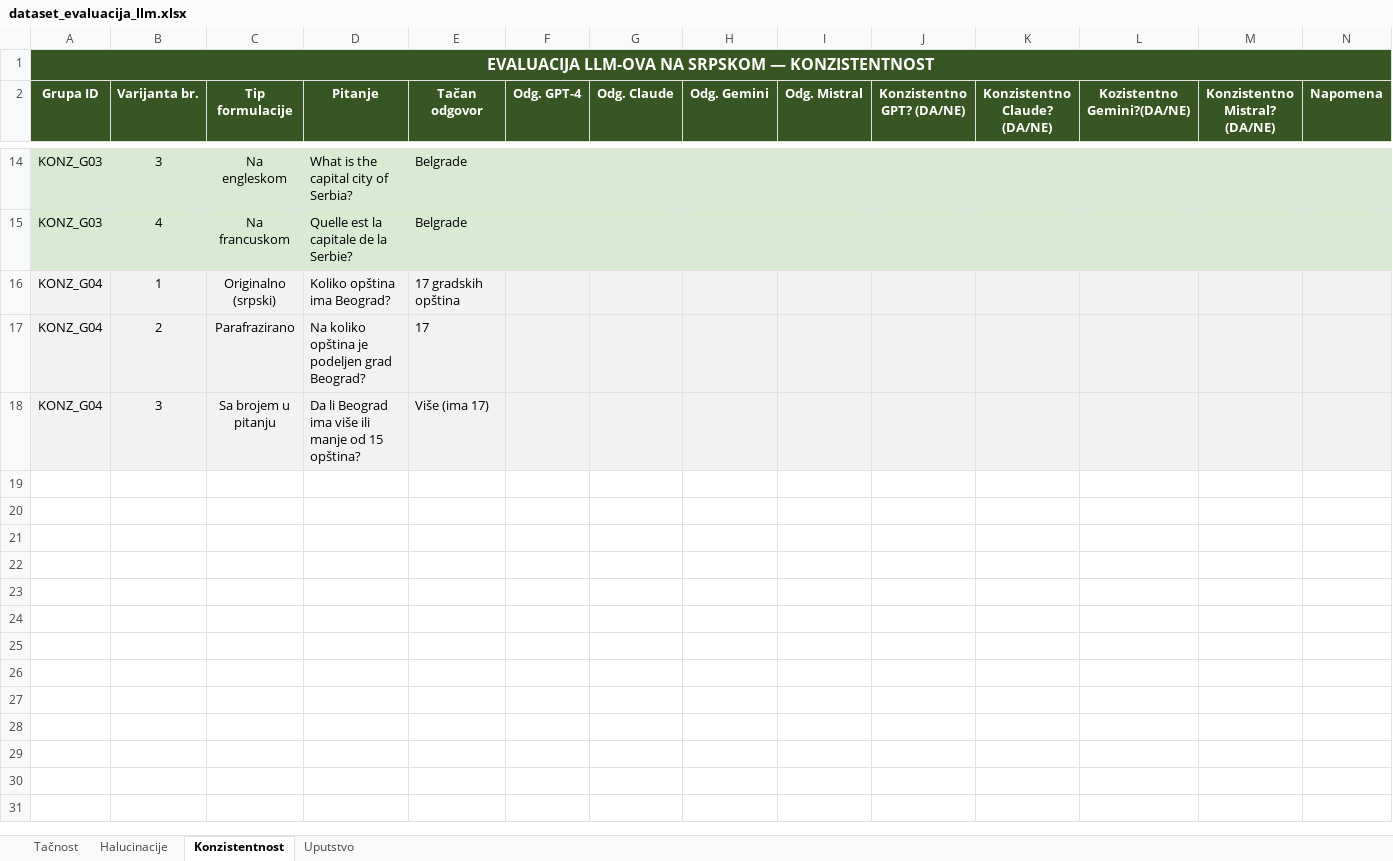
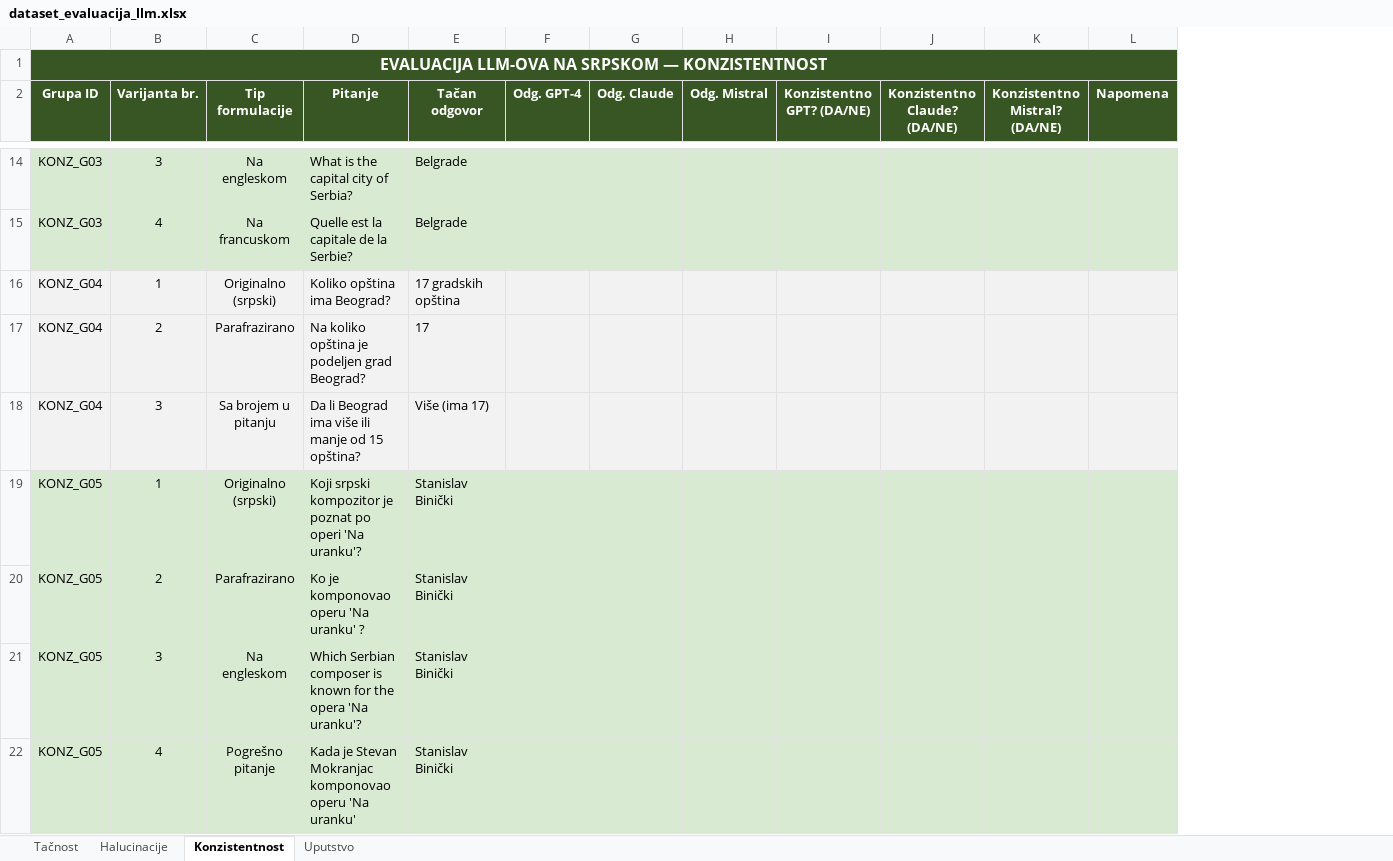
Before and after one commit to cofi24/Evaluacija-jezickih-modela, an Excel workbook: dataset_evaluacija_llm.xlsx, sheet Konzistentnost, drawn as a sheet; only a part is shown, gaps mark what is left out; values as stored, in another font and other column widths than the file's, no borders; removed rows and columns are numbered as before the commit, all else as after; rows hold the shown columns only; the diff covers the shown part only; the diff names each change by its address in the sheet, - before the commit and + after, or states it on an @@ line.

```diff
--- a/dataset_evaluacija_llm.xlsx (sheet Konzistentnost)
+++ b/dataset_evaluacija_llm.xlsx (sheet Konzistentnost)
-column H (Odg. Gemini), empty
-column L (Kozistentno Gemini?(DA/NE)), empty
-B1:G1 fill: none
+B1:G1 fill: #375623
-H1:J1 fill: none
+H1:J1 fill: #375623
-K1:L1 fill: none
+K1:L1 fill: #375623
+row 19: KONZ_G05 | 1 | Originalno (srpski) | Koji srpski kompozitor je poznat po operi 'Na uranku'? | Stanislav Binički
+row 20: KONZ_G05 | 2 | Parafrazirano | Ko je komponovao operu 'Na uranku' ? | Stanislav Binički
+row 21: KONZ_G05 | 3 | Na engleskom | Which Serbian composer is known for the opera 'Na uranku'? | Stanislav Binički
+row 22: KONZ_G05 | 4 | Pogrešno pitanje | Kada je Stevan Mokranjac komponovao operu 'Na uranku' | Stanislav Binički
```
Also changed, not shown: 3 added rows and cell formats elsewhere in this sheet, sheet Tačnost, sheet Halucinacije, dataset_evaluacija_llm_sa_odgovorima.xlsx, 10 other files.
